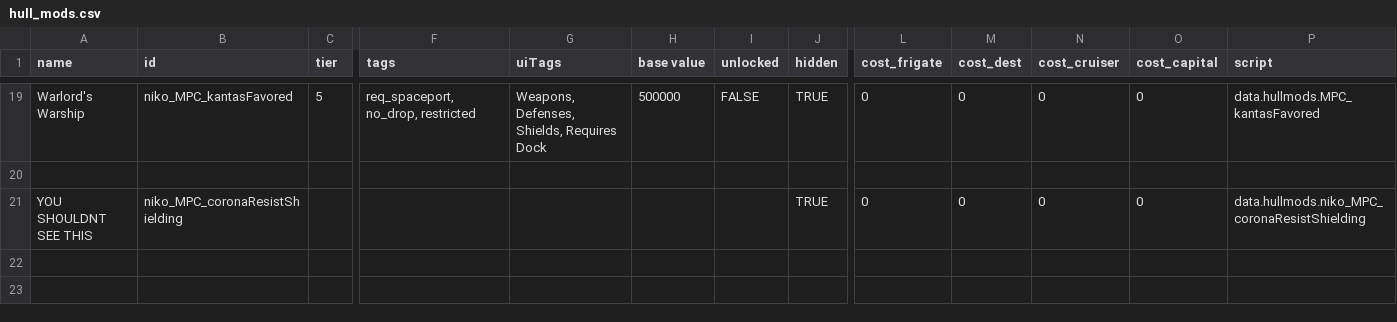
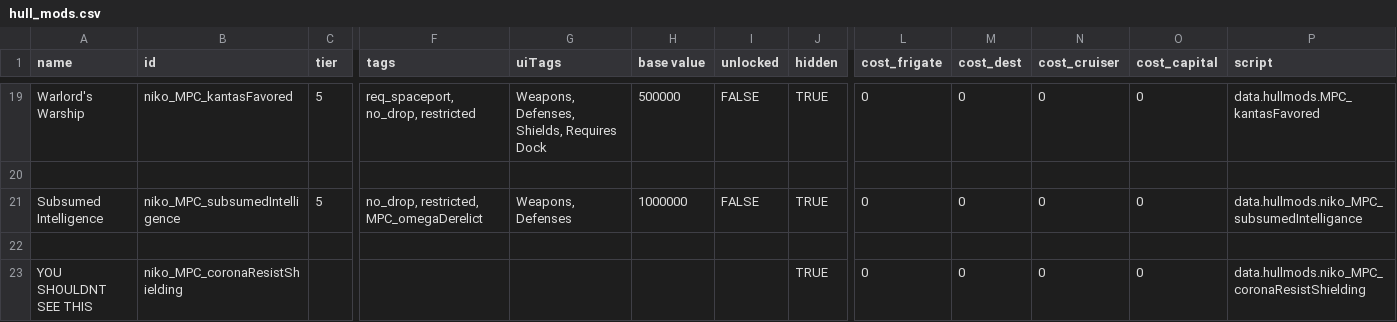
Before and after one commit to nikothedude/MorePlanetaryConditions, a CSV file: data/hullmods/hull_mods.csv, drawn as a sheet; only a part is shown, gaps mark what is left out; rows hold the shown columns only; the diff names each change by its address in the sheet, - before the commit and + after, or states it on an @@ line.

```diff
--- a/data/hullmods/hull_mods.csv
+++ b/data/hullmods/hull_mods.csv
+row 21: Subsumed Intelligence | niko_MPC_subsumedIntelligence | 5 | no_drop, restricted, MPC_omegaDerelict | Weapons, Defenses | 1000000 | FALSE | TRUE | 0 | 0 | 0 | 0 | data.hullmods.niko_MPC_subsumedIntelligance
+row 22: (empty)
```
Also changed, not shown: data/campaign/procgen/salvage_entity_gen_data.csv, data/hulls/ship_data.csv, 54 other files.
